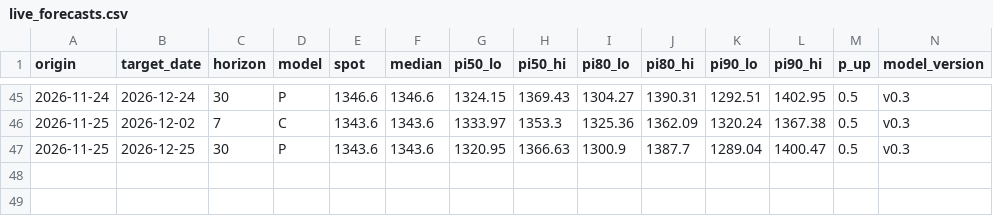
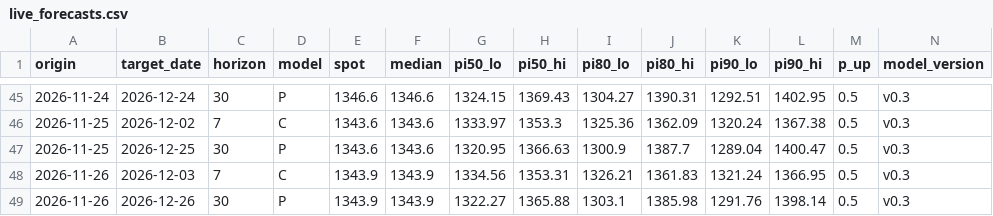
Before and after one commit to raspos/fx-odds, a CSV file: data/live_forecasts.csv, drawn as a sheet; only a part is shown, gaps mark what is left out; rows hold the shown columns only; the diff names each change by its address in the sheet, - before the commit and + after, or states it on an @@ line.

Commit message:
data: daily update 2026-11-26

```diff
--- a/data/live_forecasts.csv
+++ b/data/live_forecasts.csv
+row 48: 2026-11-26 | 2026-12-03 | 7 | C | 1343.9 | 1343.9 | 1334.56 | 1353.31 | 1326.21 | 1361.83 | 1321.24 | 1366.95 | 0.5 | v0.3
+row 49: 2026-11-26 | 2026-12-26 | 30 | P | 1343.9 | 1343.9 | 1322.27 | 1365.88 | 1303.1 | 1385.98 | 1291.76 | 1398.14 | 0.5 | v0.3
```
Also changed, not shown: data/ai_usage.csv, data/snapshots.csv, 6 other files.
